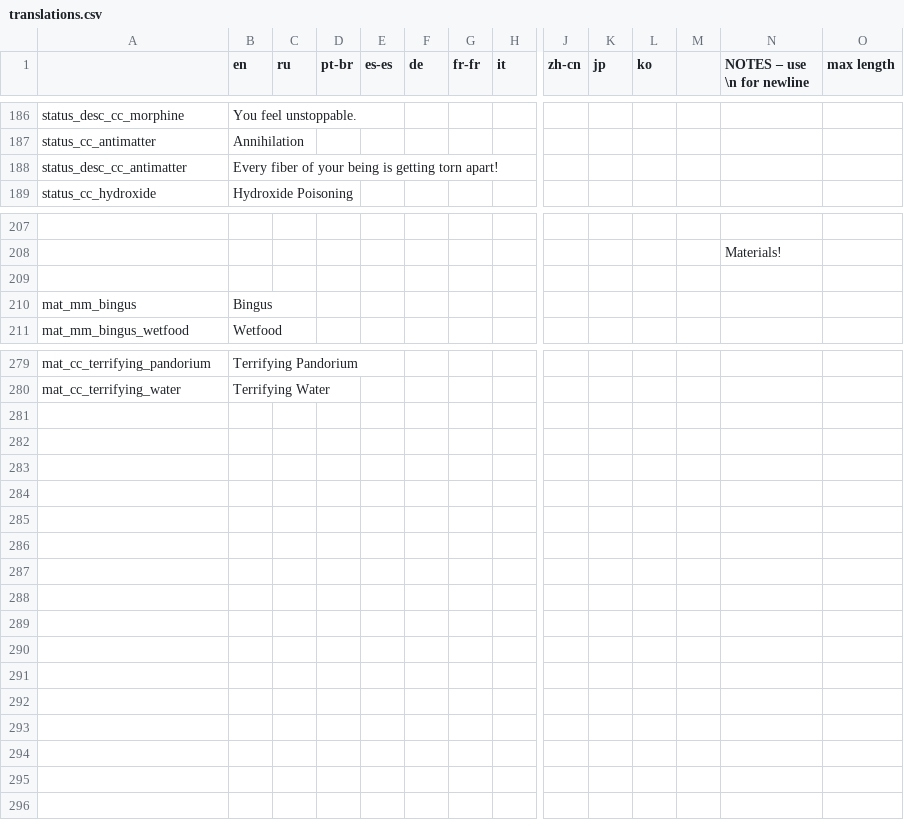
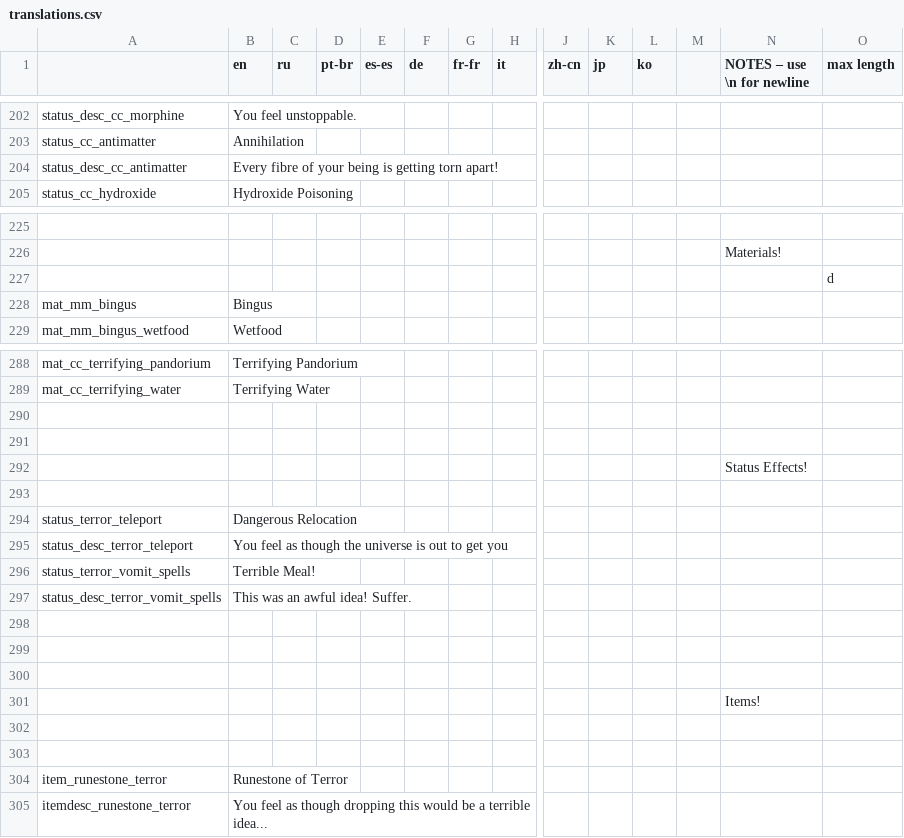
Before and after one commit to Squirrelly13/Hydroxide, a CSV file: translations.csv, drawn as a sheet; only a part is shown, gaps mark what is left out; addresses are those after the commit; rows hold the shown columns only; the diff covers the shown part only; the diff names each change by its address in the sheet, - before the commit and + after, or states it on an @@ line.

Commit message:
small general tweaks & fixes
tweaked a bunch of status effect names and descriptions
fixed nerf darts not being picked up correctly
added splitting oil reactions with air, as self-reactions are broke
decreased splitting oil's density significantly for the aforementioned reactions
fixed oil splitting's name not showing properly

```diff
--- a/translations.csv
+++ b/translations.csv
-B204 (en): Every fiber of your…
+B204 (en): Every fibre of your…
-O227 (max length): (empty)
+O227 (max length): d
+row 290: (empty)
+row 291: (empty)
+row 292:  |  |  |  |  |  |  |  |  |  |  |  | Status Effects!
+row 293: (empty)
+row 294: status_terror_teleport | Dangerous Relocation
+row 295: status_desc_terror_teleport | You feel as though the universe is out to get you
+row 296: status_terror_vomit_spells | Terrible Meal!
+row 297: status_desc_terror_vomit_spells | This was an awful idea! Suffer.
+row 298: (empty)
+row 299: (empty)
+row 300: (empty)
+row 301:  |  |  |  |  |  |  |  |  |  |  |  | Items!
+row 302: (empty)
+row 303: (empty)
@@ row 202 moved to row 304: item_runestone_terror @@
+row 305: itemdesc_runestone_terror | You feel as though dropping this would be a terrible idea...
```
Also changed, not shown: 12 added rows, 2 removed rows, 8 moved rows and 16 edited cells elsewhere in this file, 3 other files.
